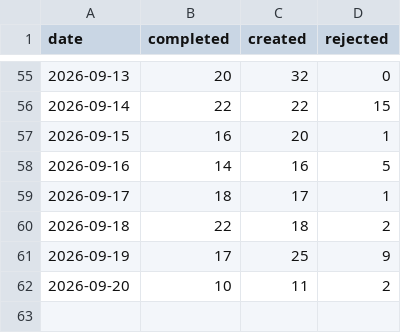
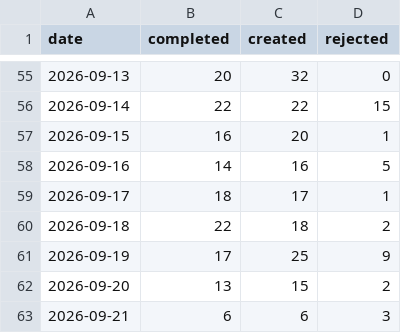
Before and after one commit to ai4kanban/ai4kanban, a CSV file: docs/kanban/metrics.csv, drawn as a sheet; only a part is shown, gaps mark what is left out.

Commit message:
docs(kanban): update docs, metrics and task lists
Bump the next task ID from 952 to 968
Update daily kanban metrics with the latest 2026-09-21 entry
Add new feedback documentation for scriptwriter and hyperframes-assets agents
Expand planner and UI designer agent decision records with shared UI and storyboard improvements
Update hyperframes-assets agent capture guidelines to include tool discovery steps
Add a reusable video asset inventory for the 850 demo project
Prune completed old todo items and add new tasks to the kanban todo list
Clarify agent memory file organization in the project README

```diff
--- a/docs/kanban/metrics.csv
+++ b/docs/kanban/metrics.csv
@@ -61,2 +61,3 @@ date,completed,created,rejected
 2026-09-19,17,25,9
-2026-09-20,10,11,2
+2026-09-20,13,15,2
+2026-09-21,6,6,3
```
Also changed, not shown: 11 other files.
